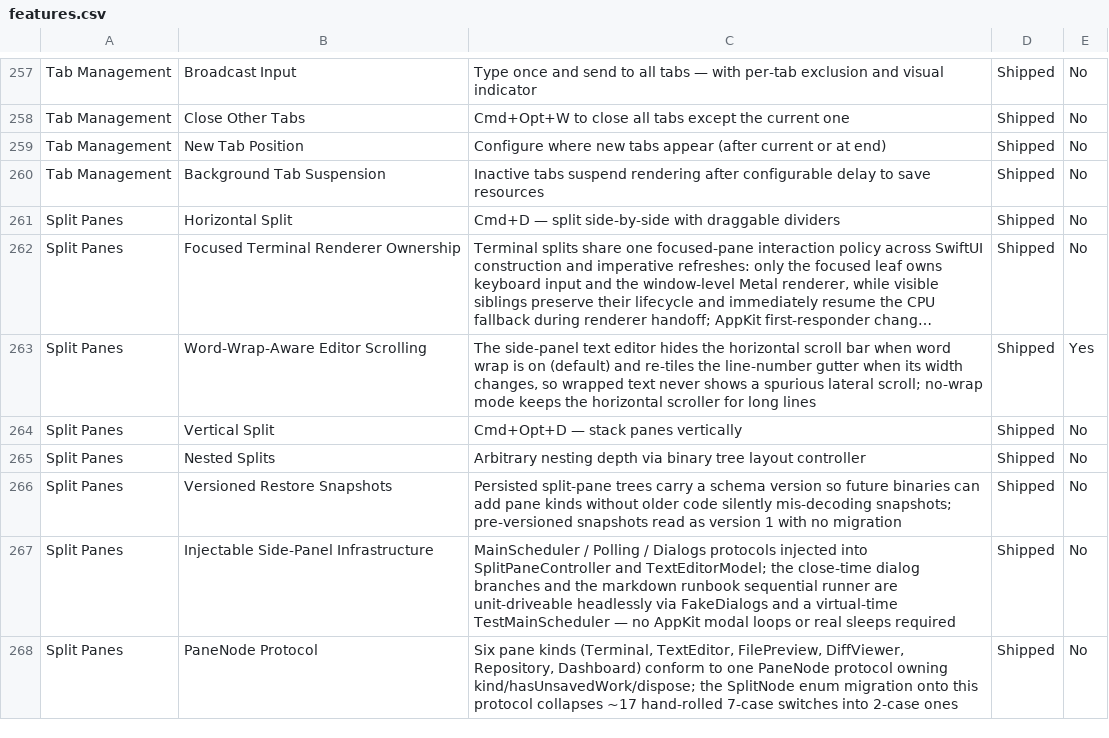
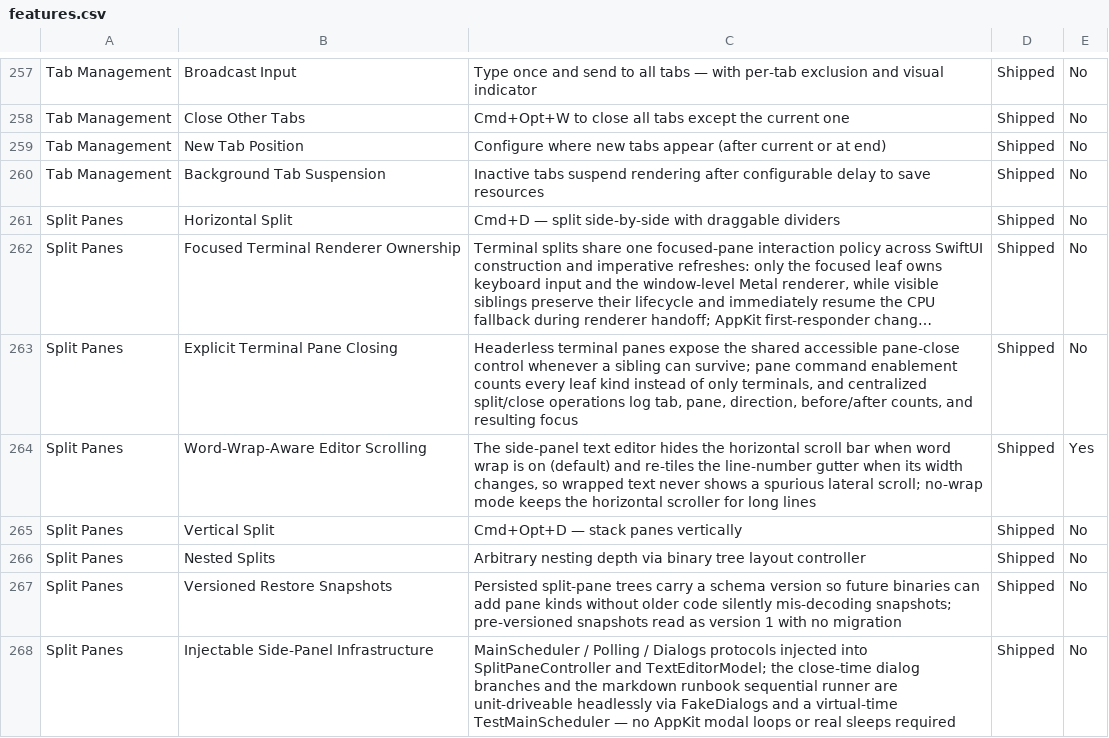
Before and after one commit to Aeptus/chau7, a CSV file: apps/chau7-macos/docs/features.csv, drawn as a sheet; only a part is shown, gaps mark what is left out; the shorter side is filled out with more unchanged rows; long unchanged cells end in …; the diff names each change by its address in the sheet, - before the commit and + after, or states it on an @@ line.

Commit message:
fix(macos): make split pane closing explicit

```diff
--- a/apps/chau7-macos/docs/features.csv
+++ b/apps/chau7-macos/docs/features.csv
+row 263: Split Panes | Explicit Terminal Pane Closing | Headerless terminal panes expose the shared accessible pane-close control whenever a sibling can survive; pane command enablement counts every leaf kind instead of only terminals, and centralized split/close operations log tab, pane, direction, before/after counts, and resulting focus | Shipped | No
```
Also changed, not shown: 9 other files.
